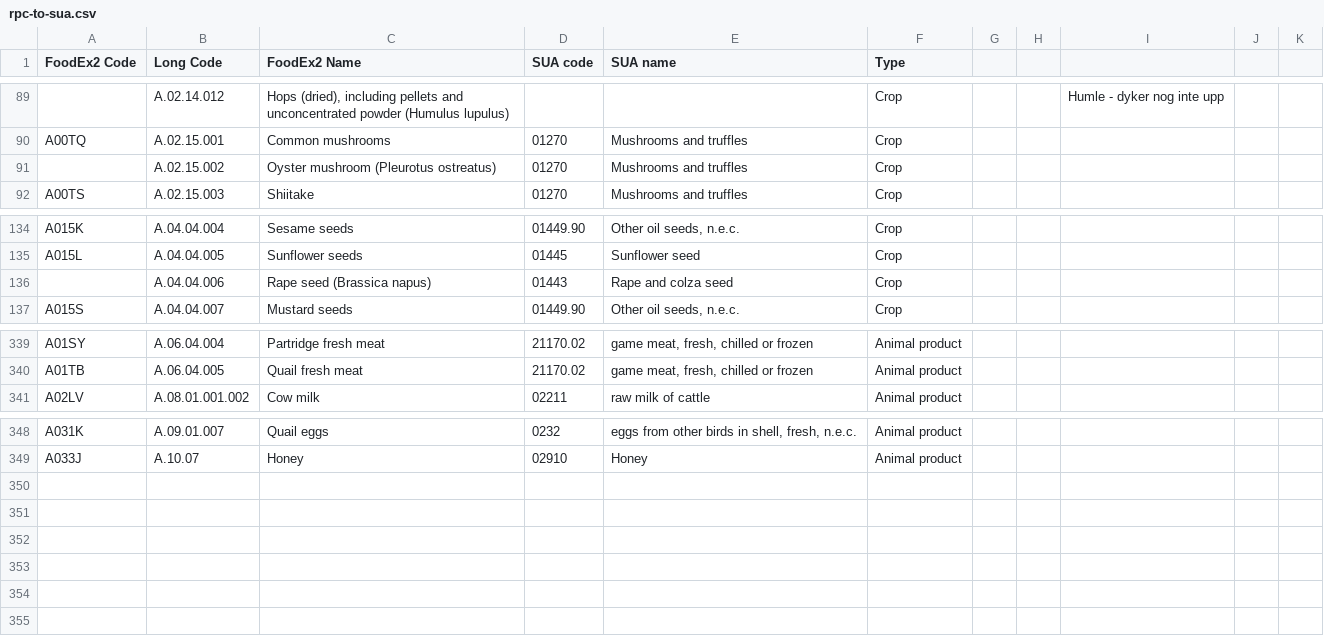
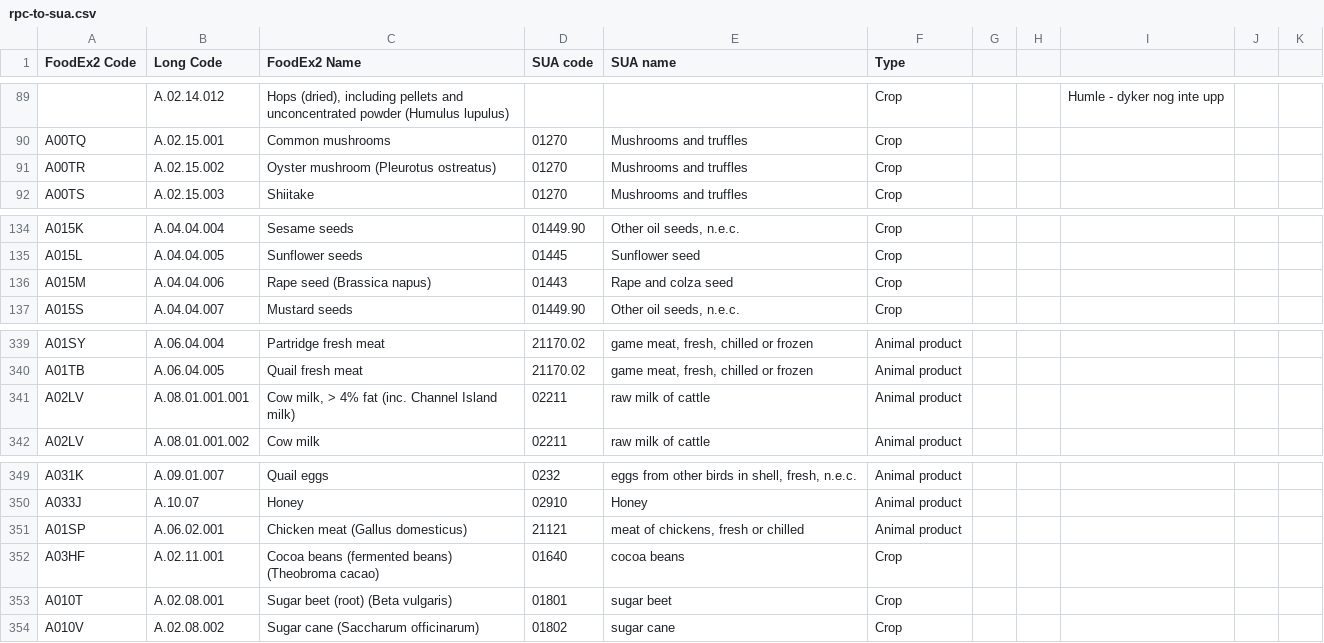
Before and after one commit to SLU-foodsystems/safad, a CSV file: misc/rpc-sua-map/rpc-to-sua.csv, drawn as a sheet; only a part is shown, gaps mark what is left out.

Commit message:
Update data

```diff
--- a/misc/rpc-sua-map/rpc-to-sua.csv
+++ b/misc/rpc-sua-map/rpc-to-sua.csv
@@ -90,3 +90,3 @@
 "A00TQ","A.02.15.001","Common mushrooms","01270","Mushrooms and truffles","Crop",,,,,
-,"A.02.15.002","Oyster mushroom (Pleurotus ostreatus)","01270","Mushrooms and truffles","Crop",,,,,
+"A00TR","A.02.15.002","Oyster mushroom (Pleurotus ostreatus)","01270","Mushrooms and truffles","Crop",,,,,
 "A00TS","A.02.15.003","Shiitake","01270","Mushrooms and truffles","Crop",,,,,
@@ -135,3 +135,3 @@
 "A015L","A.04.04.005","Sunflower seeds","01445","Sunflower seed","Crop",,,,,
-,"A.04.04.006 ","Rape seed (Brassica napus)","01443","Rape and colza seed","Crop",,,,,
+"A015M","A.04.04.006 ","Rape seed (Brassica napus)","01443","Rape and colza seed","Crop",,,,,
 "A015S","A.04.04.007","Mustard seeds","01449.90","Other oil seeds, n.e.c.","Crop",,,,,
@@ -340,2 +340,3 @@
 "A01TB","A.06.04.005","Quail fresh meat","21170.02","game meat, fresh, chilled or frozen","Animal product ",,,,,
+"A02LV","A.08.01.001.001","Cow milk, > 4% fat (inc. Channel Island milk)","02211","raw milk of cattle","Animal product ",,,,,
 "A02LV","A.08.01.001.002","Cow milk","02211","raw milk of cattle","Animal product ",,,,,
@@ -349 +350,5 @@
 "A033J","A.10.07","Honey","02910","Honey","Animal product ",,,,,
+"A01SP","A.06.02.001","Chicken meat (Gallus domesticus)","21121","meat of chickens, fresh or chilled","Animal product ",,,,,
+"A03HF","A.02.11.001","Cocoa beans (fermented beans) (Theobroma cacao)","01640","cocoa beans","Crop",,,,,
+"A010T","A.02.08.001","Sugar beet (root) (Beta vulgaris)","01801","sugar beet","Crop",,,,,
+"A010V","A.02.08.002","Sugar cane (Saccharum officinarum)","01802","sugar cane","Crop",,,,,
```
